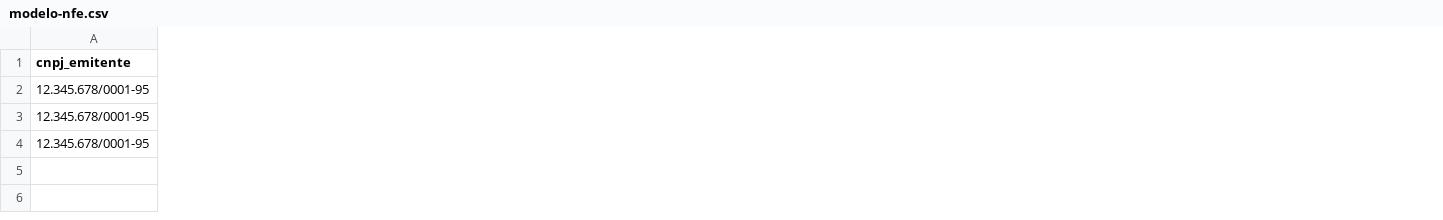
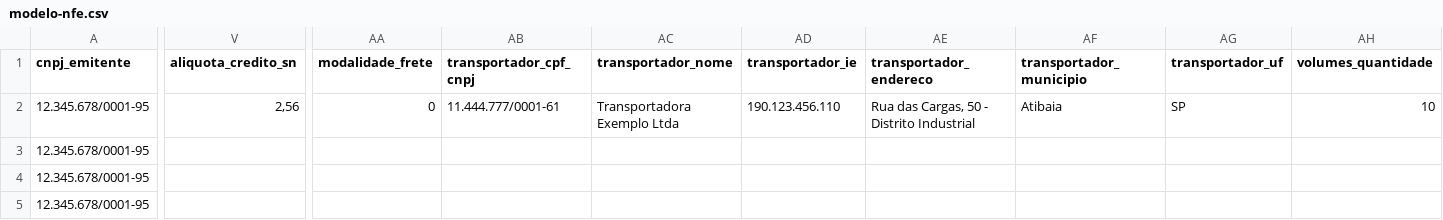
Before and after one commit to notechstack/notechstack, a CSV file: agentes/fiscal/dados/modelo-nfe.csv, drawn as a sheet; only a part is shown, gaps mark what is left out; addresses are those after the commit; rows hold the shown columns only; the diff covers the shown part only; the diff names each change by its address in the sheet, - before the commit and + after, or states it on an @@ line.

```diff
--- a/agentes/fiscal/dados/modelo-nfe.csv
+++ b/agentes/fiscal/dados/modelo-nfe.csv
+column V (aliquota_credito_sn), empty
+column AA (modalidade_frete), empty
+column AB (transportador_cpf_cnpj), empty
+column AC (transportador_nome), empty
+column AD (transportador_ie), empty
+column AE (transportador_endereco), empty
+column AF (transportador_municipio), empty
+column AG (transportador_uf), empty
+column AH (volumes_quantidade), empty
+row 2: 12.345.678/0001-95 | 2,56 | 0 | 11.444.777/0001-61 | Transportadora Exemplo Ltda | 190.123.456.110 | Rua das Cargas, 50 - Distrito Industrial | Atibaia | SP | 10
```
Also changed, not shown: 5 added columns and 3 edited cells elsewhere in this file, 22 other files.
